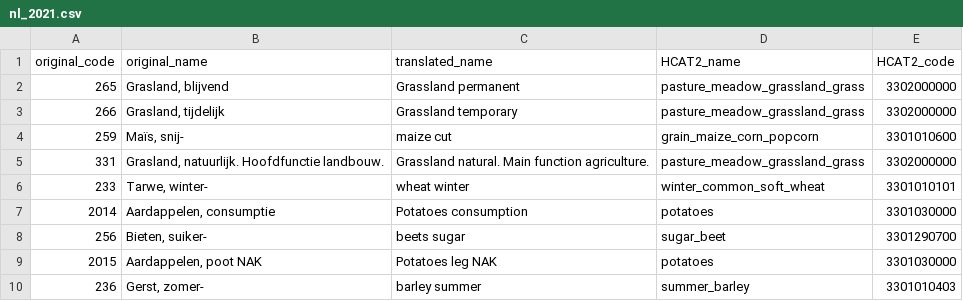
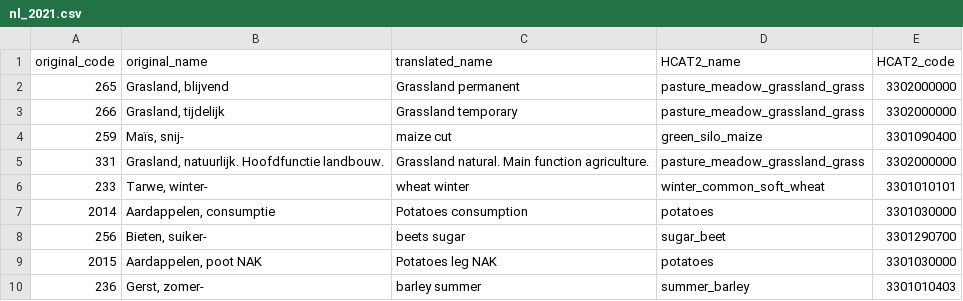
Before and after one commit to maja601/EuroCrops, a CSV file: csvs/country_mappings/nl_2021.csv, drawn as a sheet; only a part is shown.

Commit message:
Update nl_2021.csv
https://github.com/maja601/EuroCrops/issues/7

```diff
--- a/csvs/country_mappings/nl_2021.csv
+++ b/csvs/country_mappings/nl_2021.csv
@@ -3,3 +3,3 @@ original_code,original_name,translated_name,HCAT2_name,HCAT2_code
 266,"Grasland, tijdelijk",Grassland temporary,pasture_meadow_grassland_grass,3302000000
-259,"Maïs, snij-",maize cut,grain_maize_corn_popcorn,3301010600
+259,"Maïs, snij-",maize cut,green_silo_maize,3301090400
 331,"Grasland, natuurlijk. Hoofdfunctie landbouw.",Grassland natural. Main function agriculture.,pasture_meadow_grassland_grass,3302000000
```
